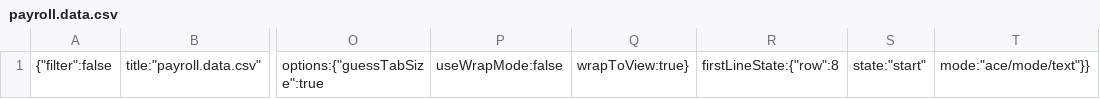
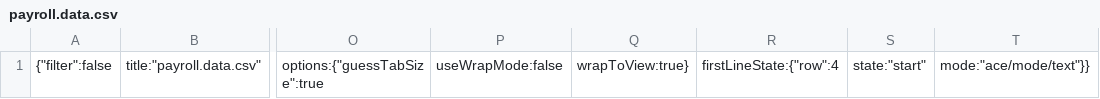
Before and after one commit to Code-Institute-Submissions/danfiliphoff-Milestoneproject-2, a CSV file: .c9/metadata/environment/data/payroll.data.csv, drawn as a sheet; only a part is shown, gaps mark what is left out; the diff names each change by its address in the sheet, - before the commit and + after, or states it on an @@ line.

```diff
--- a/.c9/metadata/environment/data/payroll.data.csv
+++ b/.c9/metadata/environment/data/payroll.data.csv
-R1: firstLineState:{"row":8
+R1: firstLineState:{"row":4
```
Also changed, not shown: 5 other files.
